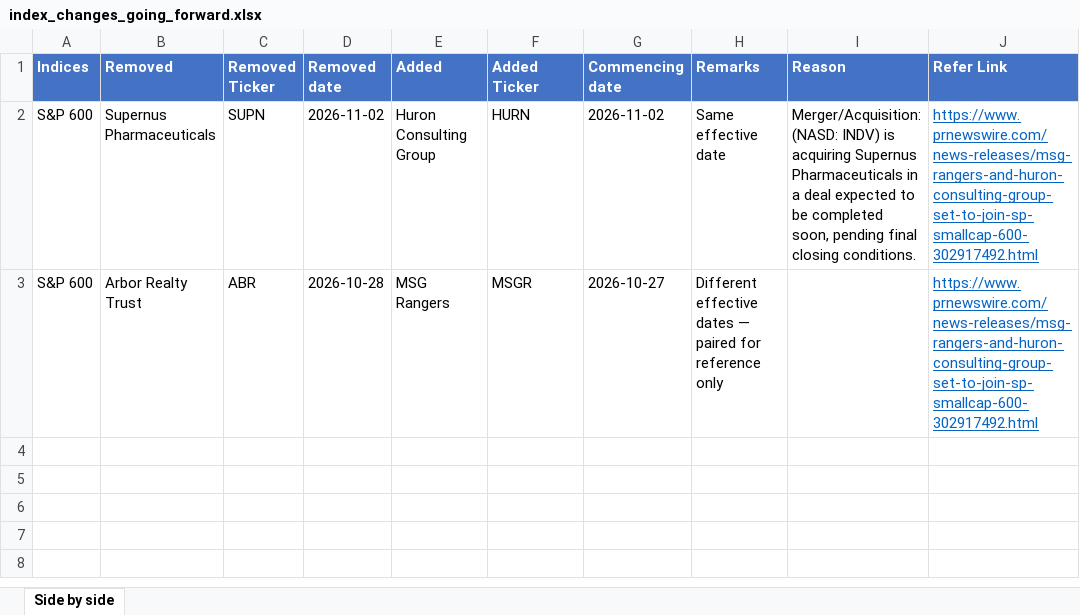
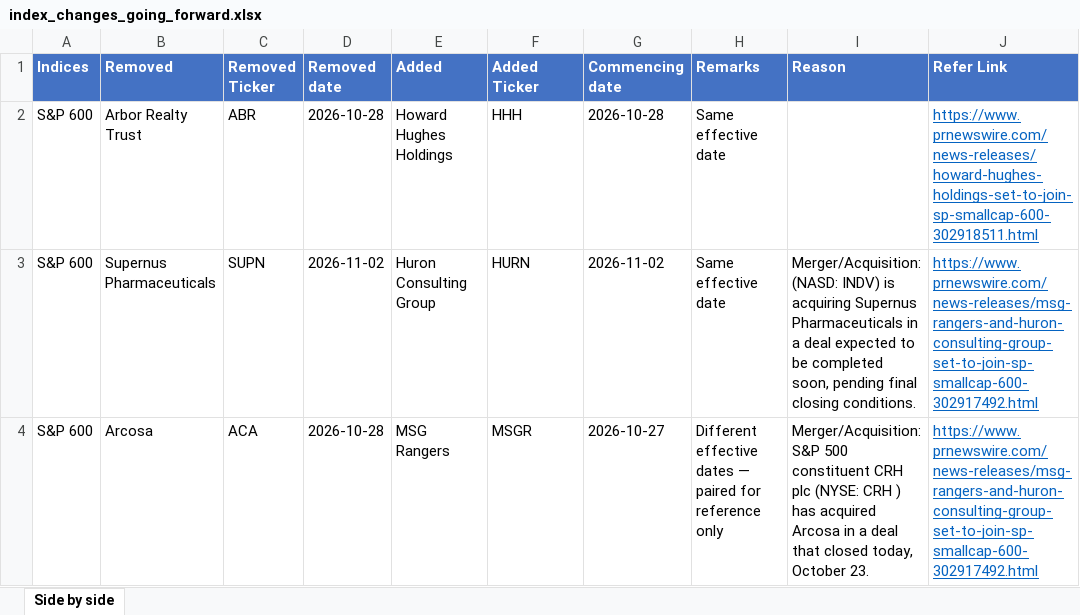
Before and after one commit to maharajasm2186-debug/MahaKing86, an Excel workbook: index_changes_going_forward.xlsx, sheet Side by side, drawn as a sheet; values as stored, in another font and other column widths than the file's, no borders; addresses are those after the commit; the diff names each change by its address in the sheet, - before the commit and + after, or states it on an @@ line.

```diff
--- a/index_changes_going_forward.xlsx (sheet Side by side)
+++ b/index_changes_going_forward.xlsx (sheet Side by side)
+row 2: S&P 600 | Arbor Realty Trust | ABR | 2026-10-28 | Howard Hughes Holdings | HHH | 2026-10-28 | Same effective date |  | https://www.prnewswire.com/news-releases/howard-hughes-holdings-set-to-join-sp-smallcap-600-302918511.html
-B4 (Removed): Arbor Realty Trust
+B4 (Removed): Arcosa
-C4 (Removed Ticker): ABR
+C4 (Removed Ticker): ACA
-I4 (Reason): (empty)
+I4 (Reason): Merger/Acquisition: S&P 500 constituent CRH plc (NYSE: CRH ) has acquired Arcosa in a deal that closed today, October 23.
```
Also changed, not shown: index_changes_evidence.xlsx, 2 other files.
